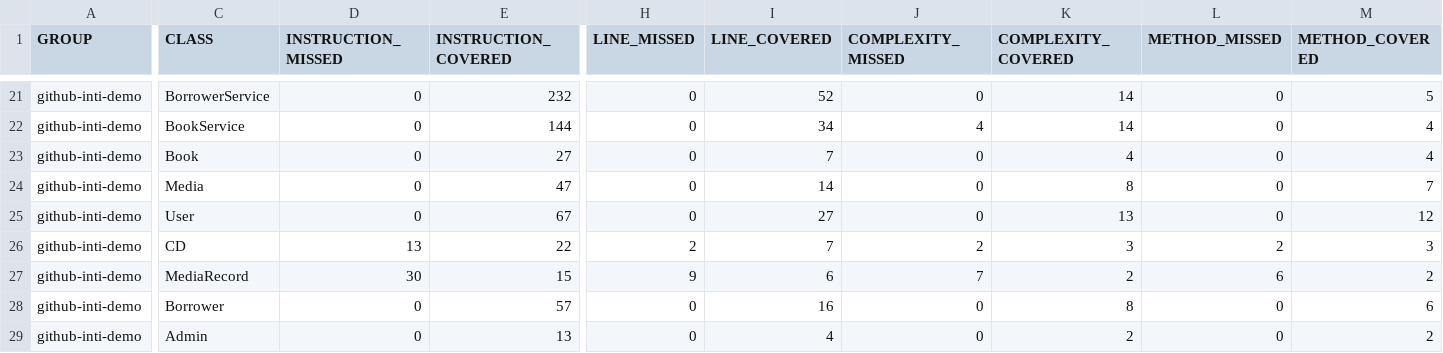
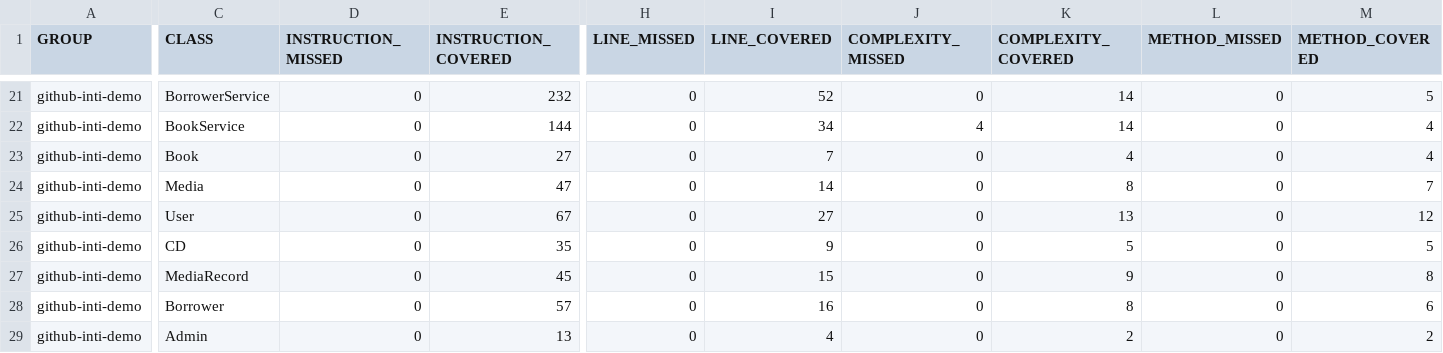
Before and after one commit to softwerprojectRN/projectSoftwer_RN, a CSV file: target/site/jacoco/jacoco.csv, drawn as a sheet; only a part is shown, gaps mark what is left out; the diff covers the shown part only; the diff names each change by its address in the sheet, - before the commit and + after, or states it on an @@ line.

```diff
--- a/target/site/jacoco/jacoco.csv
+++ b/target/site/jacoco/jacoco.csv
-D26 (INSTRUCTION_MISSED): 13
+D26 (INSTRUCTION_MISSED): 0
-E26 (INSTRUCTION_COVERED): 22
+E26 (INSTRUCTION_COVERED): 35
-H26 (LINE_MISSED): 2
+H26 (LINE_MISSED): 0
-I26 (LINE_COVERED): 7
+I26 (LINE_COVERED): 9
-J26 (COMPLEXITY_MISSED): 2
+J26 (COMPLEXITY_MISSED): 0
-K26 (COMPLEXITY_COVERED): 3
+K26 (COMPLEXITY_COVERED): 5
-L26 (METHOD_MISSED): 2
+L26 (METHOD_MISSED): 0
-M26 (METHOD_COVERED): 3
+M26 (METHOD_COVERED): 5
-D27 (INSTRUCTION_MISSED): 30
+D27 (INSTRUCTION_MISSED): 0
-E27 (INSTRUCTION_COVERED): 15
+E27 (INSTRUCTION_COVERED): 45
-H27 (LINE_MISSED): 9
+H27 (LINE_MISSED): 0
-I27 (LINE_COVERED): 6
+I27 (LINE_COVERED): 15
-J27 (COMPLEXITY_MISSED): 7
+J27 (COMPLEXITY_MISSED): 0
-K27 (COMPLEXITY_COVERED): 2
+K27 (COMPLEXITY_COVERED): 9
-L27 (METHOD_MISSED): 6
+L27 (METHOD_MISSED): 0
-M27 (METHOD_COVERED): 2
+M27 (METHOD_COVERED): 8
```
Also changed, not shown: 2 edited cells elsewhere in this file, 56 other files.
